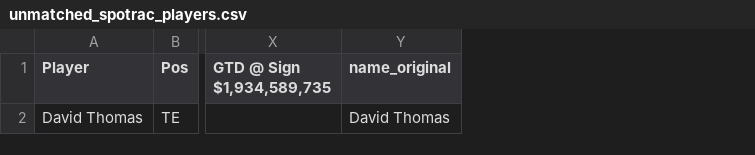
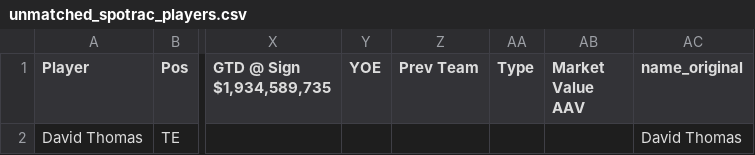
Before and after one commit to spickworth1991/SleeperSalary, a CSV file: unmatched_spotrac_players.csv, drawn as a sheet; only a part is shown, gaps mark what is left out; the diff names each change by its address in the sheet, - before the commit and + after, or states it on an @@ line.

```diff
--- a/unmatched_spotrac_players.csv
+++ b/unmatched_spotrac_players.csv
+column Y (YOE), empty
+column Z (Prev Team), empty
+column AA (Type), empty
+column AB (Market Value AAV), empty
```
Also changed, not shown: 9 other files.
